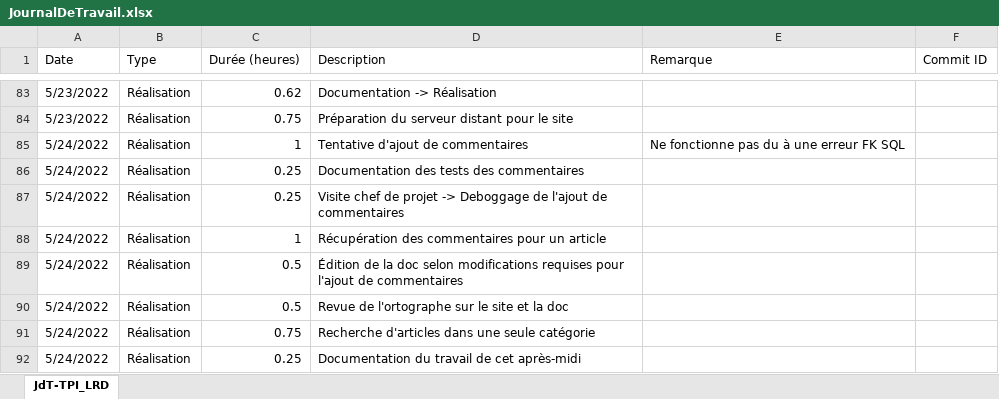
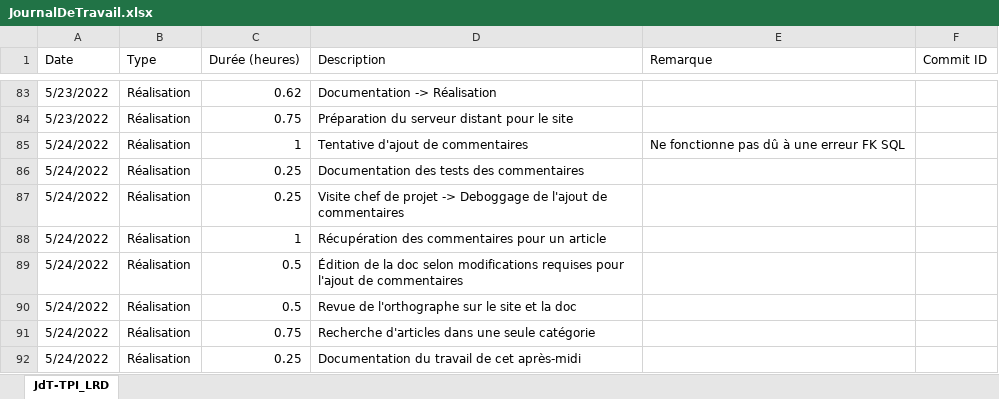
Before and after one commit to LouisRichard/tpi-news-website, an Excel workbook: Documentation/JournalDeTravail.xlsx, sheet JdT-TPI_LRD, drawn as a sheet; only a part is shown, gaps mark what is left out; values as stored, in another font and other column widths than the file's, no cell formats; table styles not drawn; the diff covers the shown part only; the diff names each change by its address in the sheet, - before the commit and + after, or states it on an @@ line.

```diff
--- a/Documentation/JournalDeTravail.xlsx (sheet JdT-TPI_LRD)
+++ b/Documentation/JournalDeTravail.xlsx (sheet JdT-TPI_LRD)
-E85 (Remarque): Ne fonctionne pas du à une erreur FK SQL
+E85 (Remarque): Ne fonctionne pas dû à une erreur FK SQL
-D90 (Description): Revue de l'ortographe sur le site et la doc
+D90 (Description): Revue de l'orthographe sur le site et la doc
```
Also changed, not shown: 4 added rows and 17 edited cells elsewhere in this sheet, cell formats, 3 other files.
